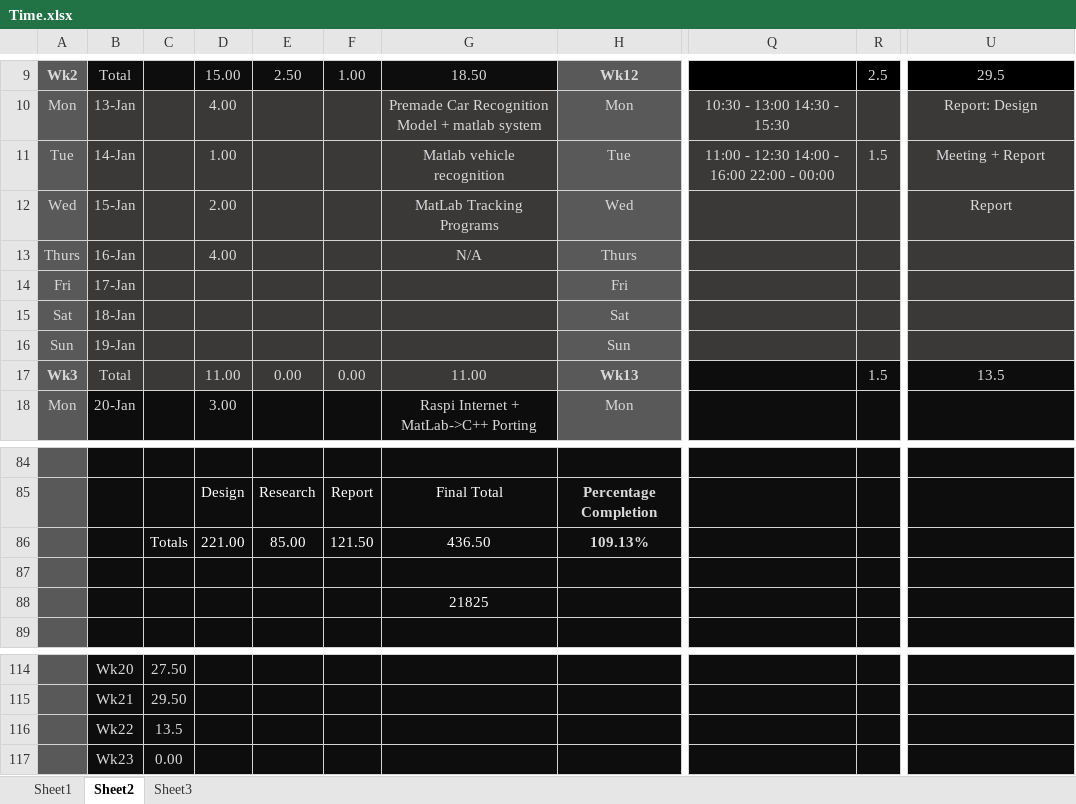
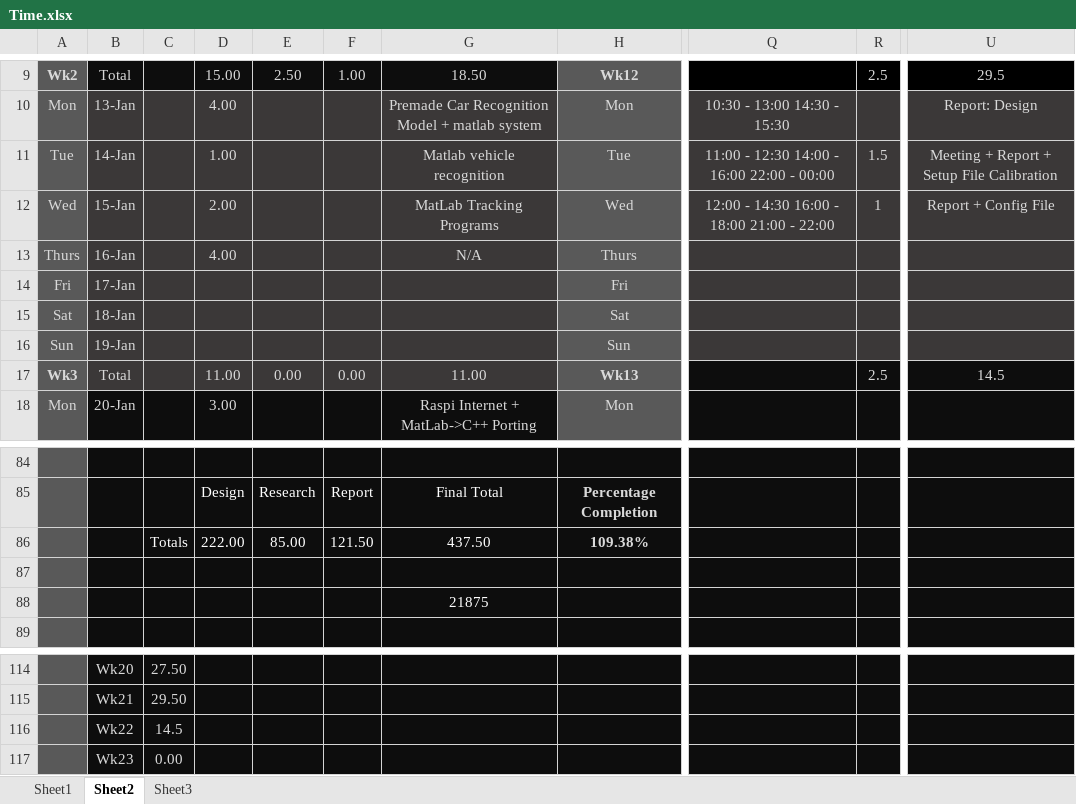
Before and after one commit to xolopx/thesisWindows, an Excel workbook: Time.xlsx, sheet Sheet2, drawn as a sheet; only a part is shown, gaps mark what is left out; values as stored, in another font and other column widths than the file's, no borders; charts and pictures and conditional formats not drawn; the diff names each change by its address in the sheet, - before the commit and + after, or states it on an @@ line.

Commit message:
Started to build config file parser.

```diff
--- a/Time.xlsx (sheet Sheet2)
+++ b/Time.xlsx (sheet Sheet2)
-U11: Meeting + Report
+U11: Meeting + Report + Setup File Calibration
-Q12: (empty)
+Q12: 12:00 - 14:30 16:00 - 18:00 21:00 - 22:00
-R12: (empty)
+R12: 1
-U12: Report
+U12: Report + Config File
-R17: 1.5
+R17: 2.5
-U17: 13.5
+U17: 14.5
-D86: 221.00
+D86: 222.00
-G86: 436.50
+G86: 437.50
-H86: 109.13%
+H86: 109.38%
-G88: 21825
+G88: 21875
-C116: 13.5
+C116: 14.5
```
Also changed, not shown: charts or pictures, 10 other files.
